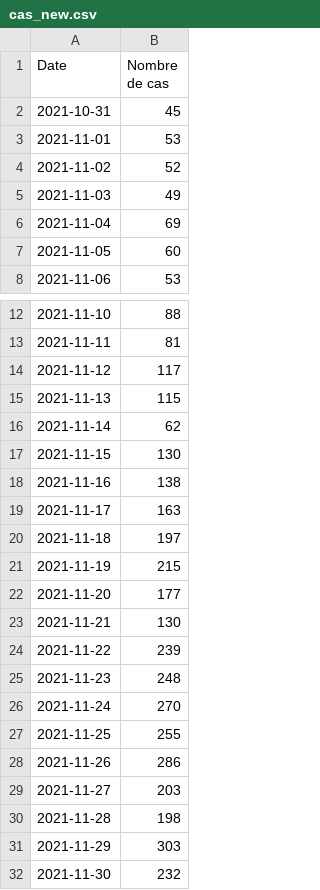
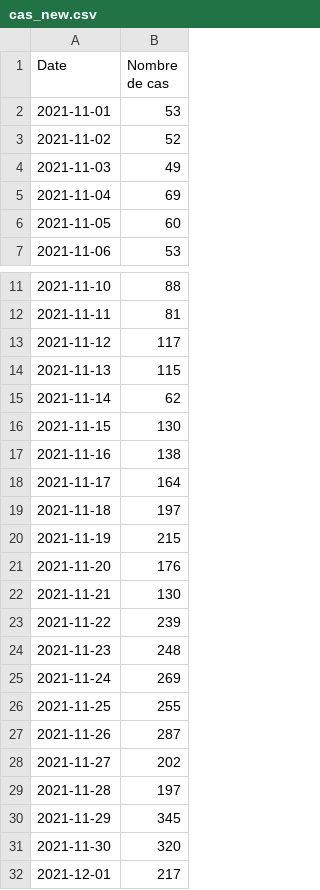
Before and after one commit to maradan29/coronaFR, a CSV file: cas_new.csv, drawn as a sheet; only a part is shown, gaps mark what is left out.

```diff
--- a/cas_new.csv
+++ b/cas_new.csv
@@ -1,3 +1,2 @@
 Date,Nombre de cas
-2021-10-31,45
 2021-11-01,53
@@ -18,6 +17,6 @@ Date,Nombre de cas
 2021-11-16,138
-2021-11-17,163
+2021-11-17,164
 2021-11-18,197
 2021-11-19,215
-2021-11-20,177
+2021-11-20,176
 2021-11-21,130
@@ -25,8 +24,9 @@ Date,Nombre de cas
 2021-11-23,248
-2021-11-24,270
+2021-11-24,269
 2021-11-25,255
-2021-11-26,286
-2021-11-27,203
-2021-11-28,198
-2021-11-29,303
-2021-11-30,232
+2021-11-26,287
+2021-11-27,202
+2021-11-28,197
+2021-11-29,345
+2021-11-30,320
+2021-12-01,217
```
Also changed, not shown: evolution.csv, hospitalisations_new.csv, 7 other files.
